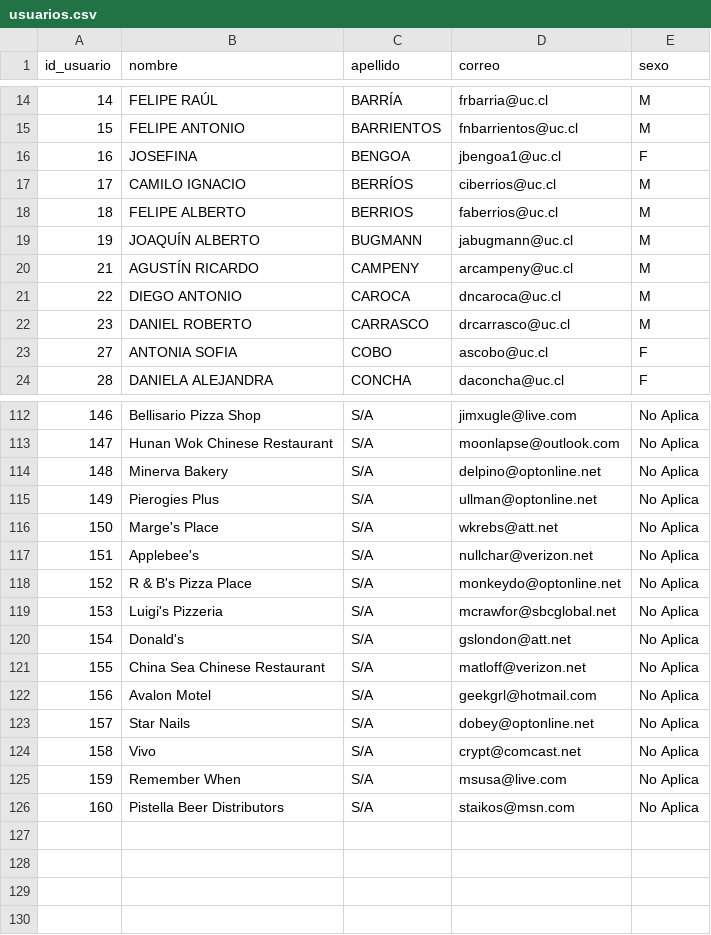
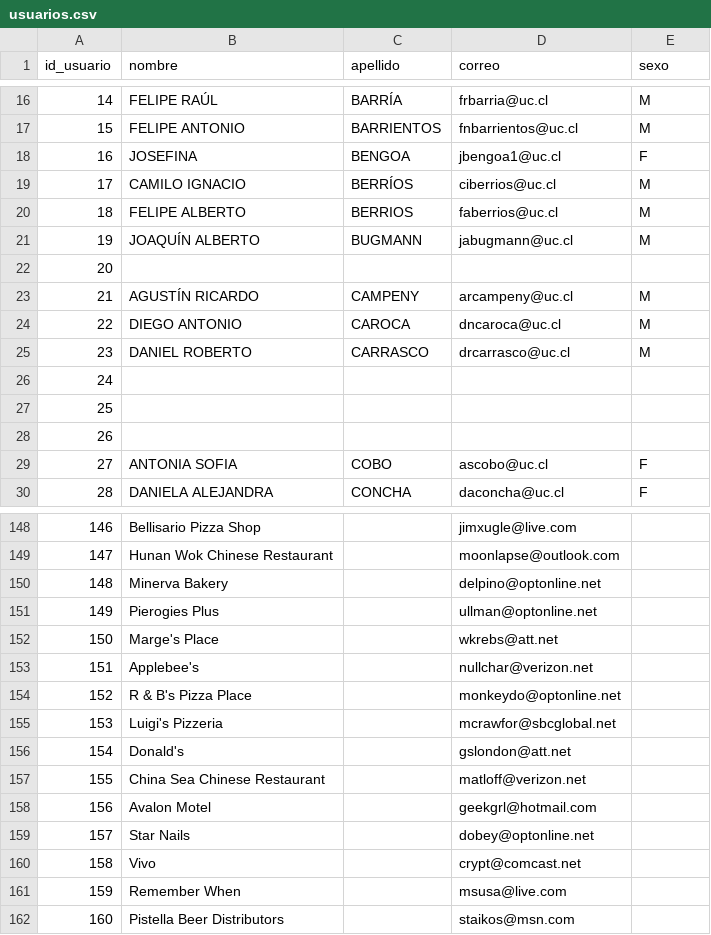
Before and after one commit to fernddevidts/IIC2413-Proyecto, a CSV file: web_app/db/usuarios.csv, drawn as a sheet; only a part is shown, gaps mark what is left out; the diff covers the shown part only.

```diff
--- a/web_app/db/usuarios.csv
+++ b/web_app/db/usuarios.csv
@@ -19,0 +22 @@ id_usuario,nombre,apellido,correo,sexo
+20,,,,
@@ -22,0 +26,3 @@ id_usuario,nombre,apellido,correo,sexo
+24,,,,
+25,,,,
+26,,,,
@@ -112,15 +148,15 @@ id_usuario,nombre,apellido,correo,sexo
-146,"Bellisario Pizza Shop",S/A,jimxugle@live.com,"No Aplica"
-147,"Hunan Wok Chinese Restaurant",S/A,moonlapse@outlook.com,"No Aplica"
-148,"Minerva Bakery",S/A,delpino@optonline.net,"No Aplica"
-149,"Pierogies Plus",S/A,ullman@optonline.net,"No Aplica"
-150,"Marge's Place",S/A,wkrebs@att.net,"No Aplica"
-151,"Applebee's",S/A,nullchar@verizon.net,"No Aplica"
-152,"R & B's Pizza Place",S/A,monkeydo@optonline.net,"No Aplica"
-153,"Luigi's Pizzeria",S/A,mcrawfor@sbcglobal.net,"No Aplica"
-154,"Donald's",S/A,gslondon@att.net,"No Aplica"
-155,"China Sea Chinese Restaurant",S/A,matloff@verizon.net,"No Aplica"
-156,"Avalon Motel",S/A,geekgrl@hotmail.com,"No Aplica"
-157,"Star Nails",S/A,dobey@optonline.net,"No Aplica"
-158,Vivo,S/A,crypt@comcast.net,"No Aplica"
-159,"Remember When",S/A,msusa@live.com,"No Aplica"
-160,"Pistella Beer Distributors",S/A,staikos@msn.com,"No Aplica"
+146,Bellisario Pizza Shop,,jimxugle@live.com,
+147,Hunan Wok Chinese Restaurant,,moonlapse@outlook.com,
+148,Minerva Bakery,,delpino@optonline.net,
+149,Pierogies Plus,,ullman@optonline.net,
+150,Marge's Place,,wkrebs@att.net,
+151,Applebee's,,nullchar@verizon.net,
+152,R & B's Pizza Place,,monkeydo@optonline.net,
+153,Luigi's Pizzeria,,mcrawfor@sbcglobal.net,
+154,Donald's,,gslondon@att.net,
+155,China Sea Chinese Restaurant,,matloff@verizon.net,
+156,Avalon Motel,,geekgrl@hotmail.com,
+157,Star Nails,,dobey@optonline.net,
+158,Vivo,,crypt@comcast.net,
+159,Remember When,,msusa@live.com,
+160,Pistella Beer Distributors,,staikos@msn.com,
```
Also changed, not shown: 32 added rows and 48 edited cells elsewhere in this file, 2 other files.
